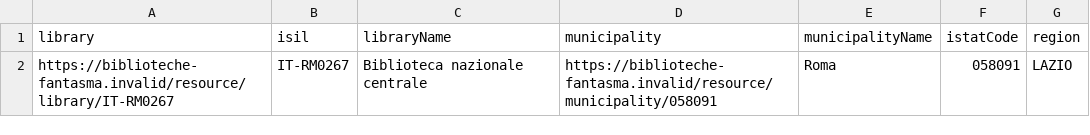
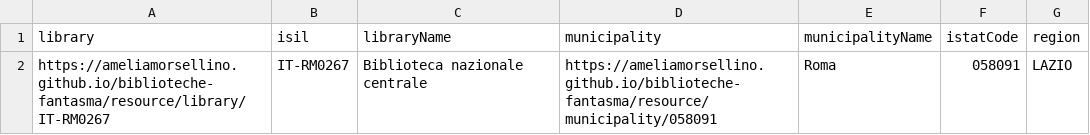
Before and after one commit to ameliamorsellino/biblioteche-fantasma, a CSV file: sparql/results/11_library_municipality.csv, drawn as a sheet.

```diff
--- a/sparql/results/11_library_municipality.csv
+++ b/sparql/results/11_library_municipality.csv
@@ -1,2 +1,2 @@
 library,isil,libraryName,municipality,municipalityName,istatCode,region
-https://biblioteche-fantasma.invalid/resource/library/IT-RM0267,IT-RM0267,Biblioteca nazionale centrale,https://biblioteche-fantasma.invalid/resource/municipality/058091,Roma,058091,LAZIO
+https://ameliamorsellino.github.io/biblioteche-fantasma/resource/library/IT-RM0267,IT-RM0267,Biblioteca nazionale centrale,https://ameliamorsellino.github.io/biblioteche-fantasma/resource/municipality/058091,Roma,058091,LAZIO
```
Also changed, not shown: sparql/results/07_demographic_filter.csv, sparql/results/09_temporary_closed_by_region.csv, 14 other files.
